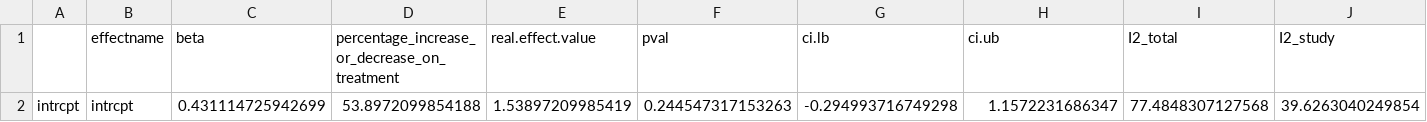
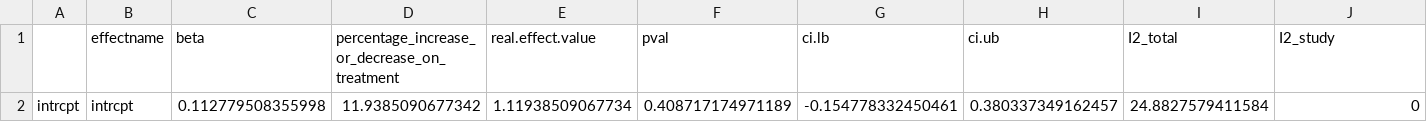
Before and after one commit to NinaSchaefer/Australia_Metaanalysis, a CSV file: output/summ_simple.csv, drawn as a sheet; only a part is shown; removed rows and columns are numbered as before the commit, all else as after; rows hold the shown columns only; the diff names each change by its address in the sheet, - before the commit and + after, or states it on an @@ line.

```diff
--- a/output/summ_simple.csv
+++ b/output/summ_simple.csv
-row 2: intrcpt | intrcpt | 0.431114725942699 | 53.8972099854188 | 1.53897209985419 | 0.244547317153263 | -0.294993716749298 | 1.1572231686347 | 77.4848307127568 | 39.6263040249854
+row 2: intrcpt | intrcpt | 0.112779508355998 | 11.9385090677342 | 1.11938509067734 | 0.408717174971189 | -0.154778332450461 | 0.380337349162457 | 24.8827579411584 | 0
```
Also changed, not shown: 1 other file.
